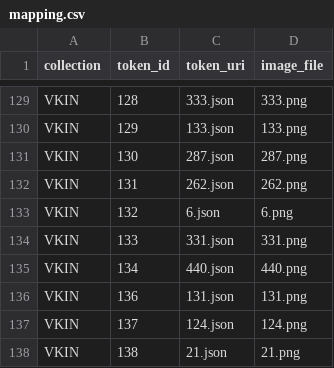
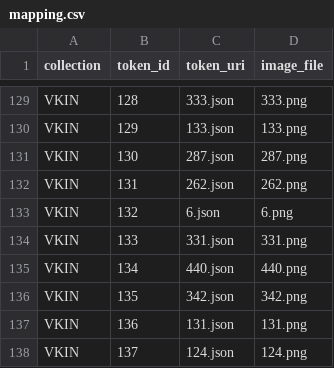
Before and after one commit to ETN-Villain/CoreClashGame, a CSV file: backend/mapping.csv, drawn as a sheet; only a part is shown, gaps mark what is left out; the shorter side is filled out with more unchanged rows; the diff names each change by its address in the sheet, - before the commit and + after, or states it on an @@ line.

Commit message:
mapping.csv

```diff
--- a/backend/mapping.csv
+++ b/backend/mapping.csv
+row 136: VKIN | 135 | 342.json | 342.png
```
